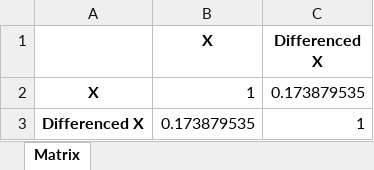
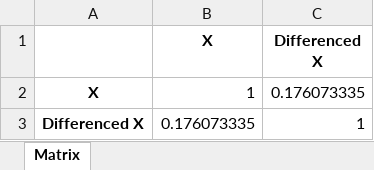
Before and after one commit to MeederDCS/Meeder1, an Excel workbook: Correlation Matrix.xlsx, sheet Matrix, drawn as a sheet; values as stored, in another font and other column widths than the file's, no borders; the diff names each change by its address in the sheet, - before the commit and + after, or states it on an @@ line.

```diff
--- a/Correlation Matrix.xlsx (sheet Matrix)
+++ b/Correlation Matrix.xlsx (sheet Matrix)
-C2 (Differenced X): 0.173879535
+C2 (Differenced X): 0.176073335
-B3 (X): 0.173879535
+B3 (X): 0.176073335
```
Also changed, not shown: 10 Year Price Return Ys.xlsx, Quantile Output.xlsx, 8 other files.
